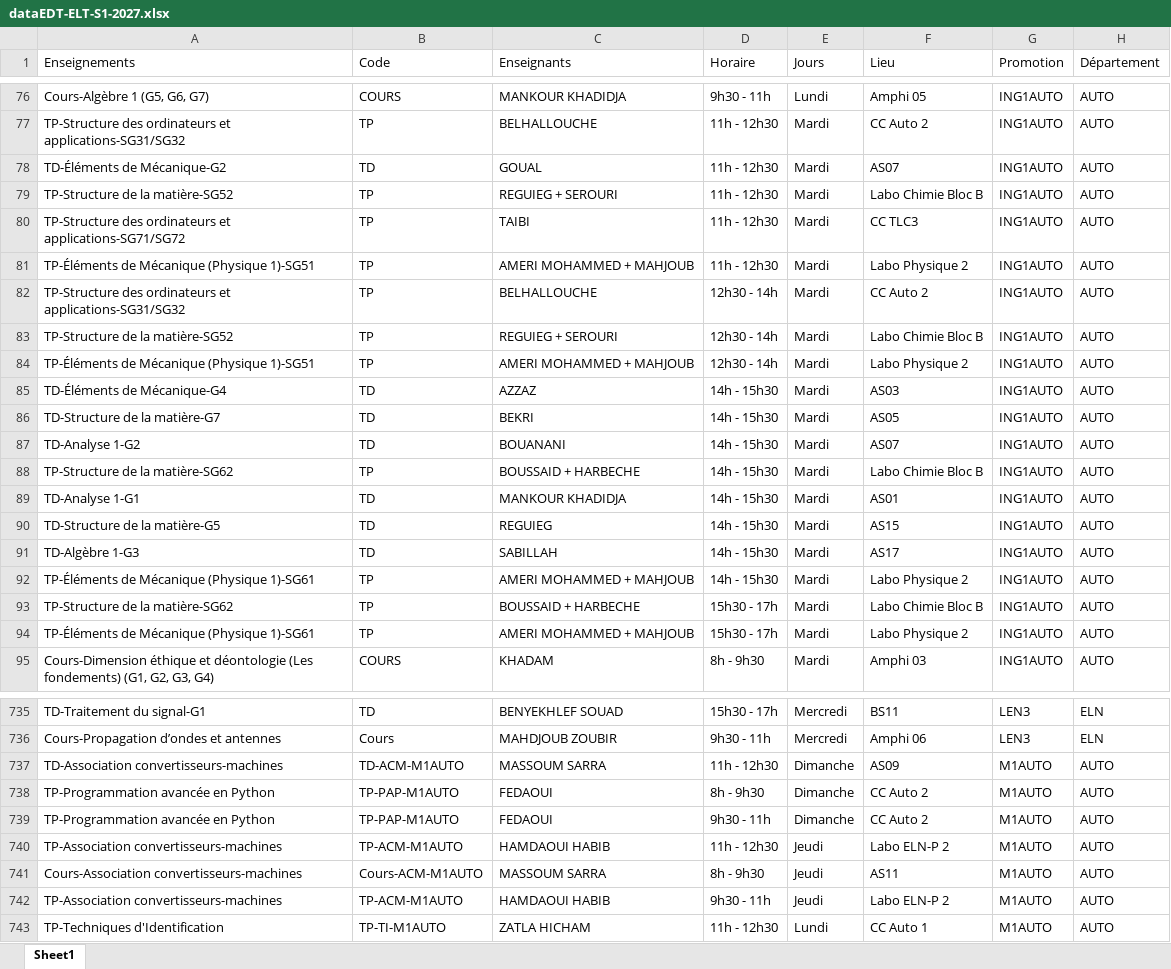
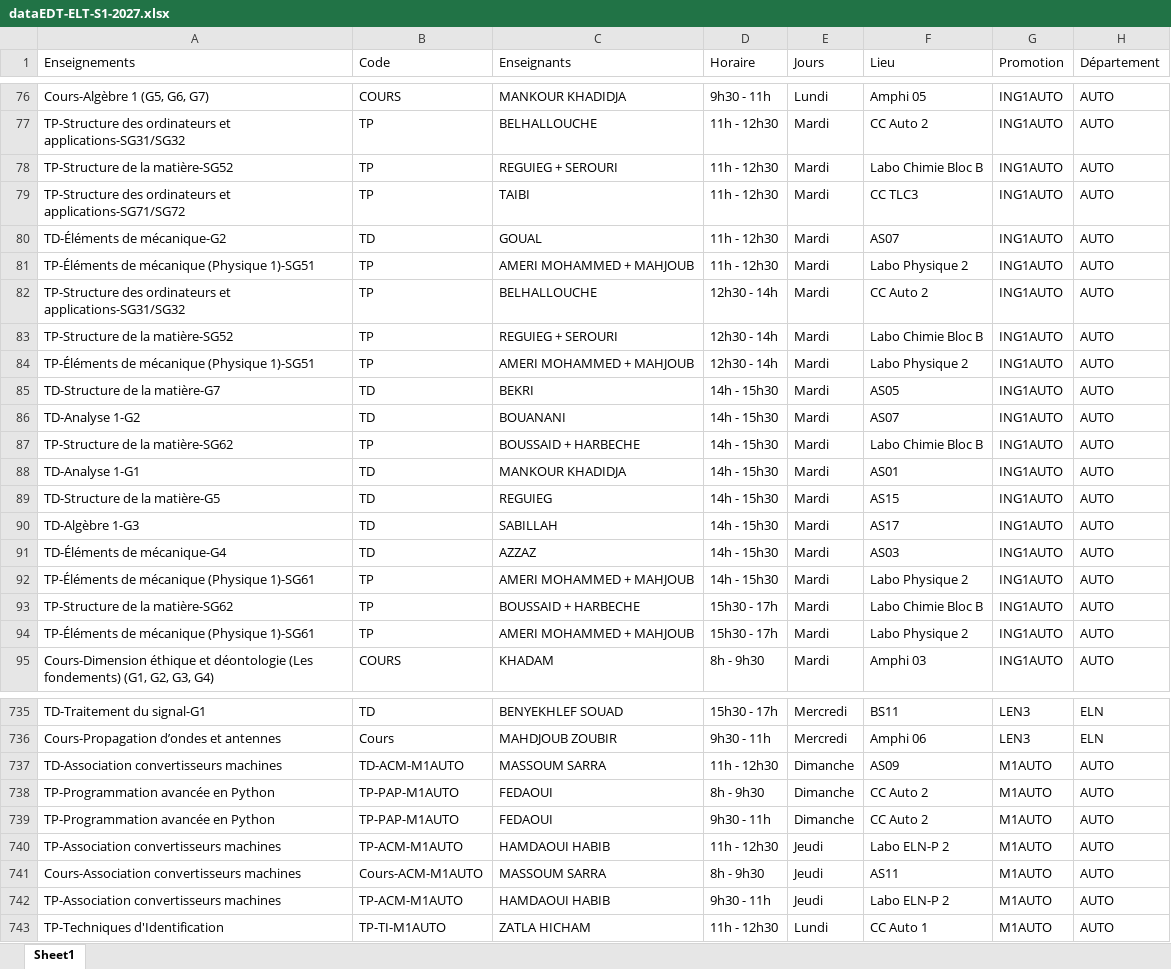
Before and after one commit to EDT-ELT-DEPARTMENT/Emplois-du-temps-2026-2027, an Excel workbook: dataEDT-ELT-S1-2027.xlsx, sheet Sheet1, drawn as a sheet; only a part is shown, gaps mark what is left out; values as stored, in another font and other column widths than the file's, no borders; removed rows and columns are numbered as before the commit, all else as after; the diff covers the shown part only; the diff names each change by its address in the sheet, - before the commit and + after, or states it on an @@ line.

```diff
--- a/dataEDT-ELT-S1-2027.xlsx (sheet Sheet1)
+++ b/dataEDT-ELT-S1-2027.xlsx (sheet Sheet1)
-row 78: TD-Éléments de Mécanique-G2 | TD | GOUAL | 11h - 12h30 | Mardi | AS07 | ING1AUTO | AUTO
+row 80: TD-Éléments de mécanique-G2 | TD | GOUAL | 11h - 12h30 | Mardi | AS07 | ING1AUTO | AUTO
-A81 (Enseignements): TP-Éléments de Mécanique (Physique 1)-SG51
+A81 (Enseignements): TP-Éléments de mécanique (Physique 1)-SG51
-A84 (Enseignements): TP-Éléments de Mécanique (Physique 1)-SG51
+A84 (Enseignements): TP-Éléments de mécanique (Physique 1)-SG51
-row 85: TD-Éléments de Mécanique-G4 | TD | AZZAZ | 14h - 15h30 | Mardi | AS03 | ING1AUTO | AUTO
+row 91: TD-Éléments de mécanique-G4 | TD | AZZAZ | 14h - 15h30 | Mardi | AS03 | ING1AUTO | AUTO
-A92 (Enseignements): TP-Éléments de Mécanique (Physique 1)-SG61
+A92 (Enseignements): TP-Éléments de mécanique (Physique 1)-SG61
-A94 (Enseignements): TP-Éléments de Mécanique (Physique 1)-SG61
+A94 (Enseignements): TP-Éléments de mécanique (Physique 1)-SG61
-A737 (Enseignements): TD-Association convertisseurs-machines
+A737 (Enseignements): TD-Association convertisseurs machines
-A740 (Enseignements): TP-Association convertisseurs-machines
+A740 (Enseignements): TP-Association convertisseurs machines
-A741 (Enseignements): Cours-Association convertisseurs-machines
+A741 (Enseignements): Cours-Association convertisseurs machines
-A742 (Enseignements): TP-Association convertisseurs-machines
+A742 (Enseignements): TP-Association convertisseurs machines
```
Also changed, not shown: 6 added rows, 6 removed rows, 13 moved rows and 37 edited cells elsewhere in this sheet.
